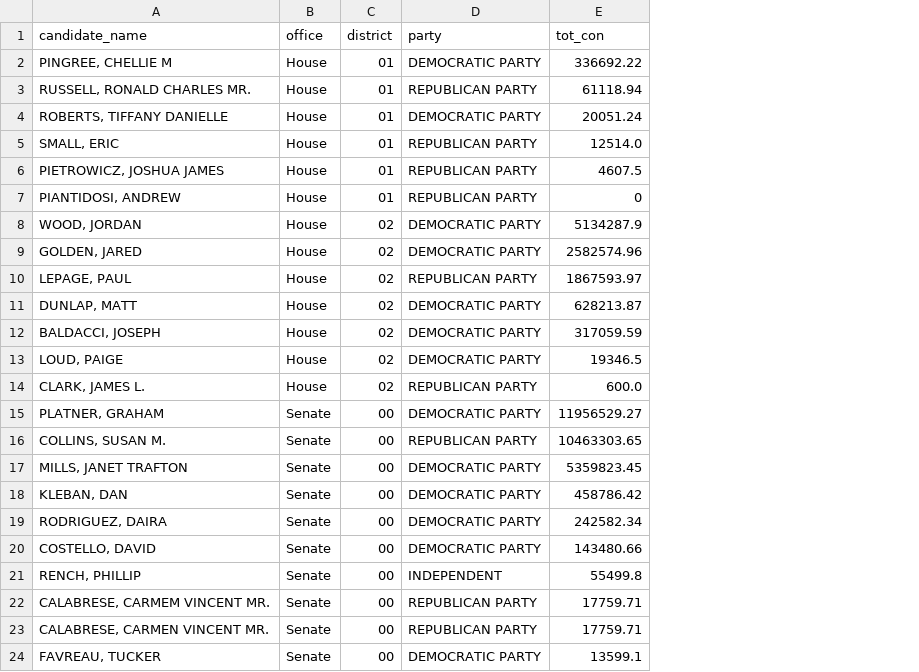
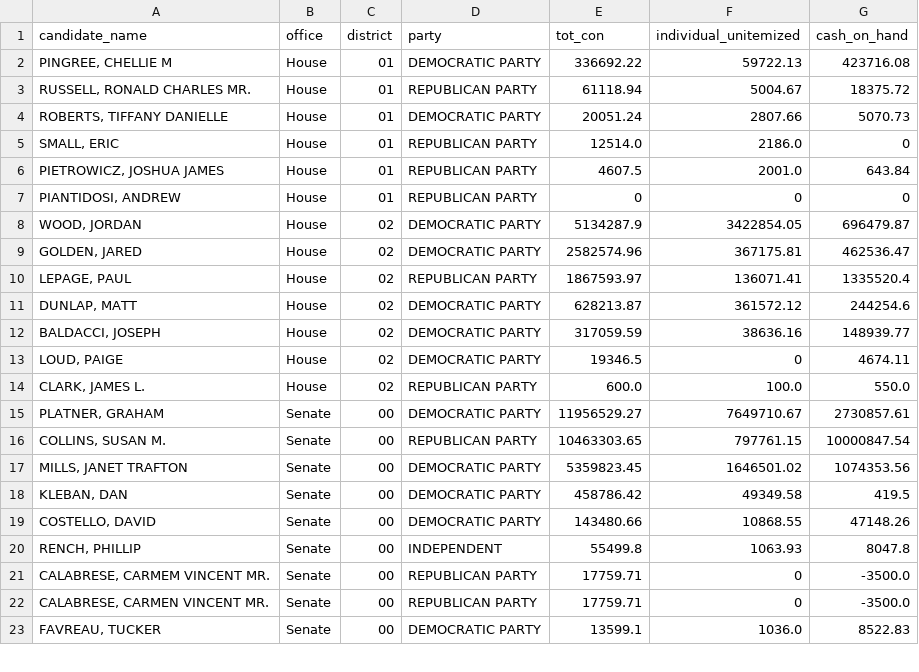
Before and after one commit to aarushisahejpal/maine-monitor-campaign-finance, a CSV file: viz/data/clean/total_contributions_by_federal_candidate.csv, drawn as a sheet; only a part is shown; removed rows and columns are numbered as before the commit, all else as after; the diff names each change by its address in the sheet, - before the commit and + after, or states it on an @@ line.

Commit message:
Use official FEC totals for bar charts, filter memo items from donor breakdowns, add unitemized amounts

```diff
--- a/viz/data/clean/total_contributions_by_federal_candidate.csv
+++ b/viz/data/clean/total_contributions_by_federal_candidate.csv
+column F (individual_unitemized), rows 2-23: 59722.13 | 5004.67 | 2807.66 | 2186.0 | 2001.0 | 0 | 3422854.05 | 367175.81 | 136071.41 | 361572.12 | 38636.16 | 0 | 100.0 | 7649710.67 | 797761.15 | 1646501.02 | 49349.58 | 10868.55 | 1063.93 | 0 | 0 | 1036.0
+column G (cash_on_hand), rows 2-23: 423716.08 | 18375.72 | 5070.73 | 0 | 643.84 | 0 | 696479.87 | 462536.47 | 1335520.4 | 244254.6 | 148939.77 | 4674.11 | 550.0 | 2730857.61 | 10000847.54 | 1074353.56 | 419.5 | 47148.26 | 8047.8 | -3500.0 | -3500.0 | 8522.83
-row 19: RODRIGUEZ, DAIRA | Senate | 00 | DEMOCRATIC PARTY | 242582.34
```
Also changed, not shown: viz/data/clean/contributions_by_source_federal.csv, viz/data/clean/contributions_by_state_federal.csv, 8 other files.
